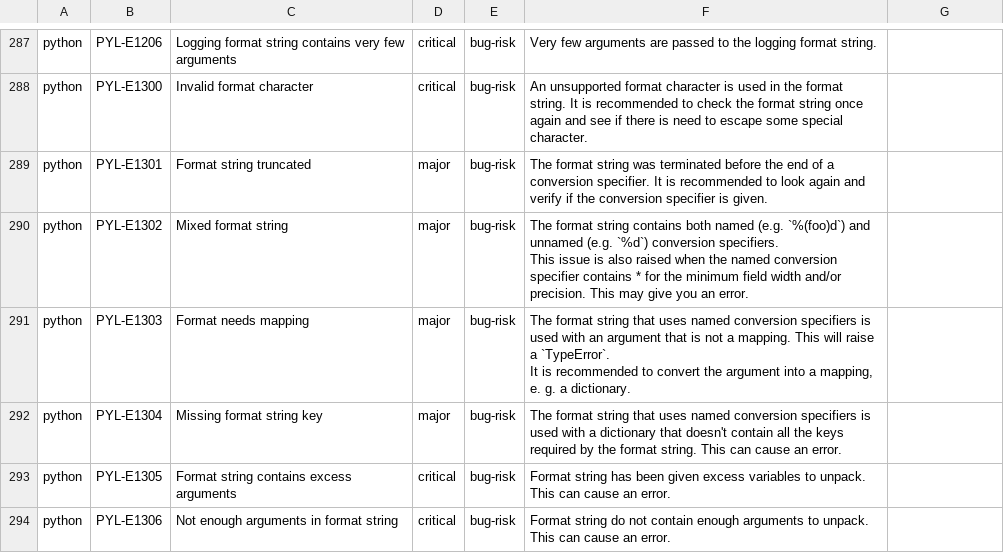
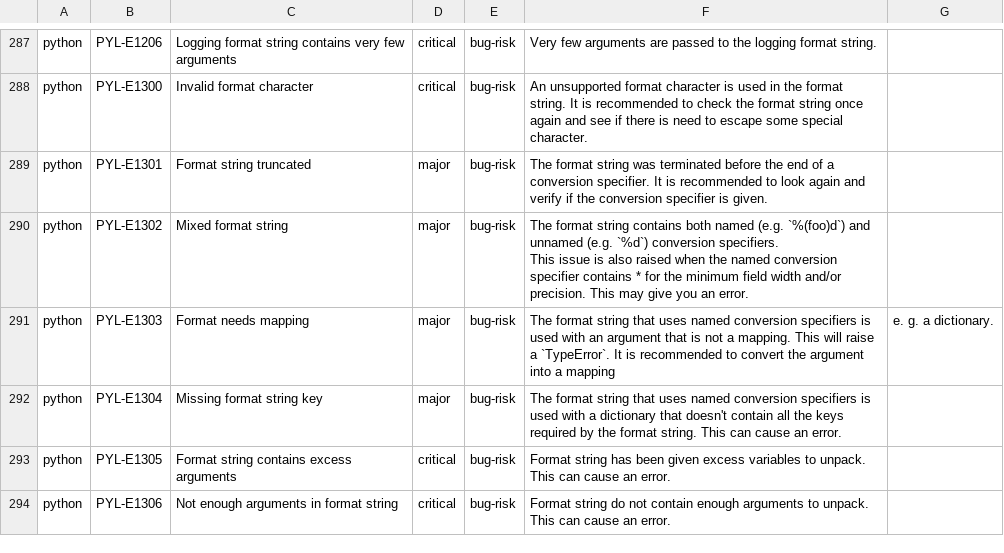
Before and after one commit to DeepSourceCorp/artifacts, a CSV file: issues/python.csv, drawn as a sheet; only a part is shown, gaps mark what is left out.

Commit message:
[issues] Fix editor character ^M
Signed-off-by: Jai <jai@deepsource.io>

```diff
--- a/issues/python.csv
+++ b/issues/python.csv
@@ -377,4 +377,3 @@ python,PYL-E1302,Mixed format string,major,bug-risk,"The format string contains
 This issue is also raised when the named conversion specifier contains * for the minimum field width and/or precision. This may give you an error. "
-python,PYL-E1303,Format needs mapping,major,bug-risk,"The format string that uses named conversion specifiers is used with an argument that is not a mapping. This will raise a `TypeError`.
-It is recommended to convert the argument into a mapping, e. g. a dictionary."
+python,PYL-E1303,Format needs mapping,major,bug-risk,The format string that uses named conversion specifiers is used with an argument that is not a mapping. This will raise a `TypeError`. It is recommended to convert the argument into a mapping, e. g. a dictionary.
 python,PYL-E1304,Missing format string key,major,bug-risk,The format string that uses named conversion specifiers is used with a dictionary that doesn't contain all the keys required by the format string. This can cause an error.
```
